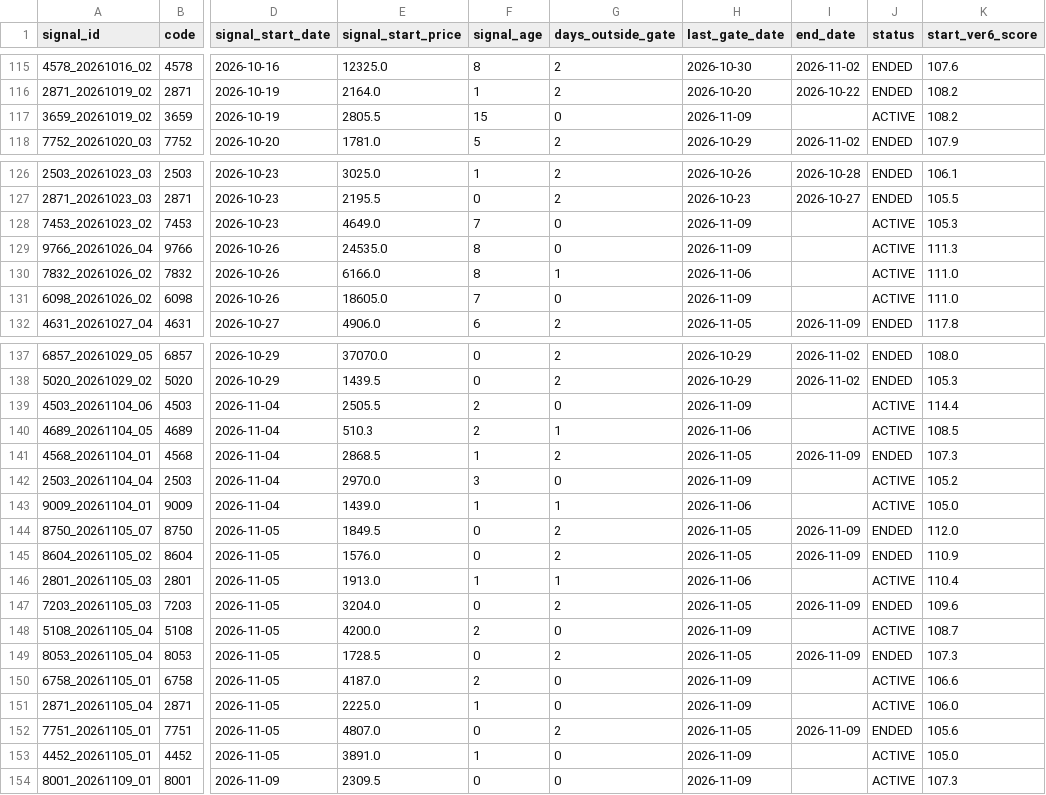
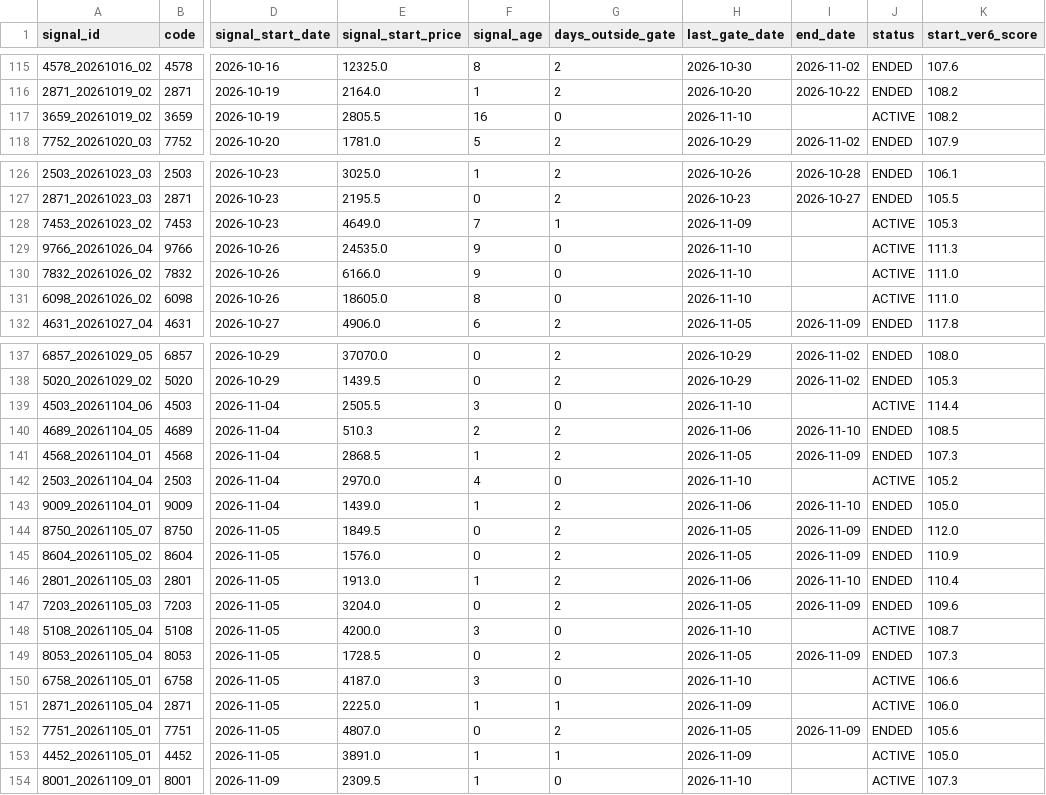
Before and after one commit to izumi7139-ai/nikkei225-line-bot, a CSV file: data/signal_master.csv, drawn as a sheet; only a part is shown, gaps mark what is left out; the diff covers the shown part only; the diff names each change by its address in the sheet, - before the commit and + after, or states it on an @@ line.

```diff
--- a/data/signal_master.csv
+++ b/data/signal_master.csv
-F117 (signal_age): 15
+F117 (signal_age): 16
-H117 (last_gate_date): 2026-11-09
+H117 (last_gate_date): 2026-11-10
-G128 (days_outside_gate): 0
+G128 (days_outside_gate): 1
-F129:F130 (signal_age): 8
+F129:F130 (signal_age): 9
-H129 (last_gate_date): 2026-11-09
+H129 (last_gate_date): 2026-11-10
-G130 (days_outside_gate): 1
+G130 (days_outside_gate): 0
-H130 (last_gate_date): 2026-11-06
+H130 (last_gate_date): 2026-11-10
-F131 (signal_age): 7
+F131 (signal_age): 8
-H131 (last_gate_date): 2026-11-09
+H131 (last_gate_date): 2026-11-10
-F139 (signal_age): 2
+F139 (signal_age): 3
-H139 (last_gate_date): 2026-11-09
+H139 (last_gate_date): 2026-11-10
-G140 (days_outside_gate): 1
+G140 (days_outside_gate): 2
-I140 (end_date): (empty)
+I140 (end_date): 2026-11-10
-J140 (status): ACTIVE
+J140 (status): ENDED
-F142 (signal_age): 3
+F142 (signal_age): 4
-H142 (last_gate_date): 2026-11-09
+H142 (last_gate_date): 2026-11-10
-G143 (days_outside_gate): 1
+G143 (days_outside_gate): 2
-I143 (end_date): (empty)
+I143 (end_date): 2026-11-10
-J143 (status): ACTIVE
+J143 (status): ENDED
-G146 (days_outside_gate): 1
+G146 (days_outside_gate): 2
-I146 (end_date): (empty)
+I146 (end_date): 2026-11-10
-J146 (status): ACTIVE
+J146 (status): ENDED
-F148 (signal_age): 2
+F148 (signal_age): 3
-H148 (last_gate_date): 2026-11-09
+H148 (last_gate_date): 2026-11-10
-F150 (signal_age): 2
+F150 (signal_age): 3
-H150 (last_gate_date): 2026-11-09
+H150 (last_gate_date): 2026-11-10
-G151 (days_outside_gate): 0
+G151 (days_outside_gate): 1
-G153 (days_outside_gate): 0
+G153 (days_outside_gate): 1
-F154 (signal_age): 0
+F154 (signal_age): 1
-H154 (last_gate_date): 2026-11-09
+H154 (last_gate_date): 2026-11-10
```
Also changed, not shown: 4 edited cells elsewhere in this file, data/performance_summary.csv, reports/monthly/performance_summary.csv, 4 other files.
